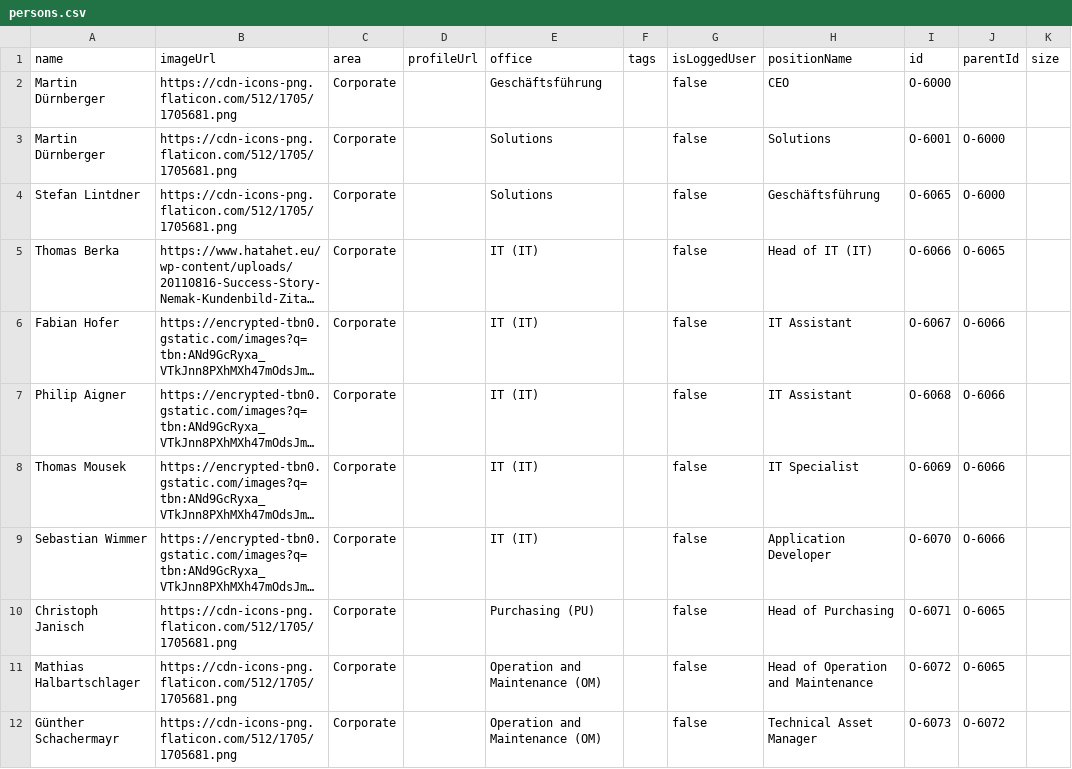
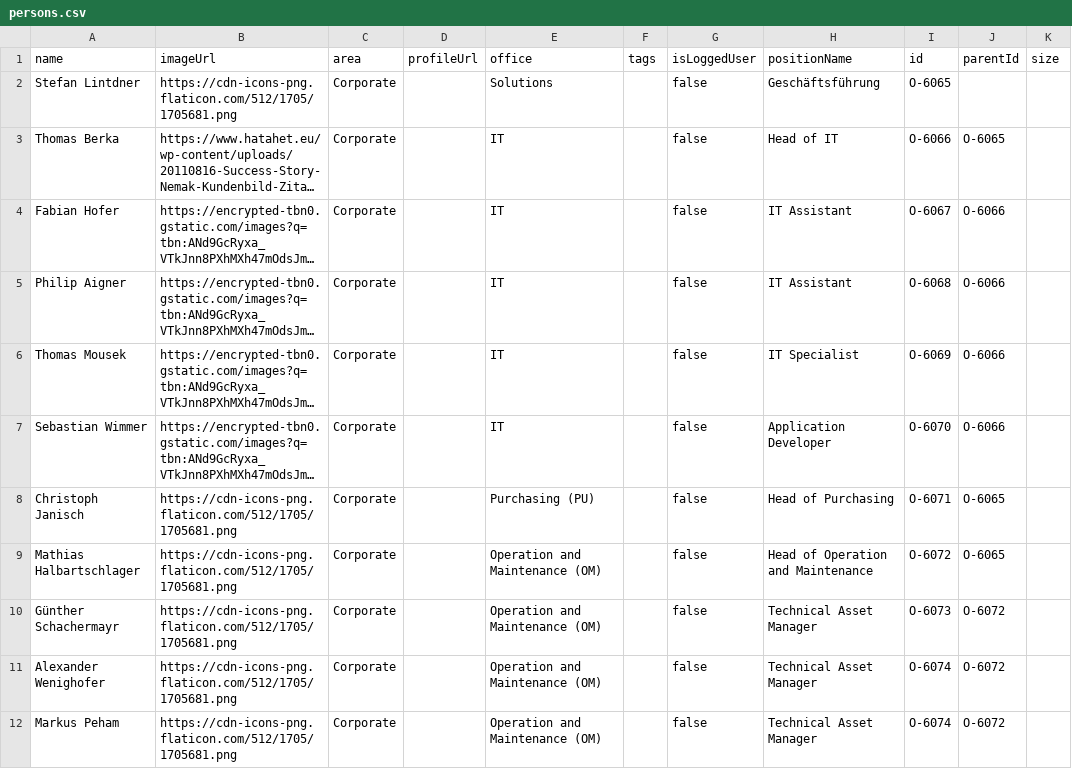
Before and after one commit to fabianhofer8/CCE, a CSV file: persons.csv, drawn as a sheet; only a part is shown; the shorter side is filled out with more unchanged rows; long unchanged cells end in …; removed rows and columns are numbered as before the commit, all else as after; the diff names each change by its address in the sheet, - before the commit and + after, or states it on an @@ line.

Commit message:
Update persons.csv

```diff
--- a/persons.csv
+++ b/persons.csv
-row 2: Martin Dürnberger | https://cdn-icons-png.flaticon.com/512/1705/1705681.png | Corporate |  | Geschäftsführung |  | false | CEO | O-6000
-row 3: Martin Dürnberger | https://cdn-icons-png.flaticon.com/512/1705/1705681.png | Corporate |  | Solutions |  | false | Solutions | O-6001 | O-6000
-J2 (parentId): O-6000
+J2 (parentId): (empty)
-E3:E7 (office): IT (IT)
+E3:E7 (office): IT
-H3 (positionName): Head of IT (IT)
+H3 (positionName): Head of IT
```
